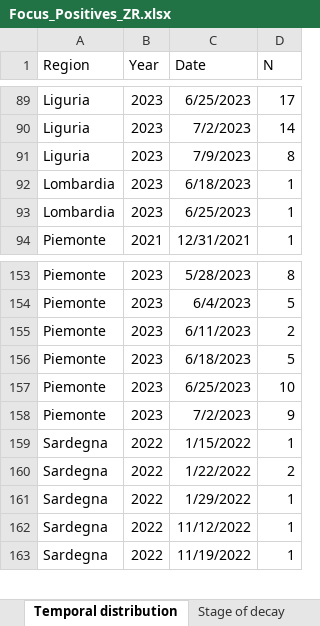
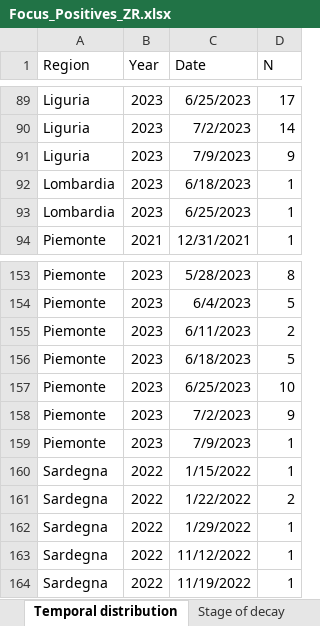
Before and after one commit to IZSAM-StatGIS/ReportPSA, an Excel workbook: Download/Focus_Positives_ZR.xlsx, sheet Temporal distribution, drawn as a sheet; only a part is shown, gaps mark what is left out; values as stored, in another font and other column widths than the file's, no borders; the diff names each change by its address in the sheet, - before the commit and + after, or states it on an @@ line.

```diff
--- a/Download/Focus_Positives_ZR.xlsx (sheet Temporal distribution)
+++ b/Download/Focus_Positives_ZR.xlsx (sheet Temporal distribution)
-D91 (N): 8
+D91 (N): 9
+row 159: Piemonte | 2023 | 7/9/2023 | 1
```
Also changed, not shown: sheet Stage of decay, sheet Age class and gender, Download/CasiControlli_ZP.xlsx, Download/Focus_Positivi_ZR.xlsx, 39 other files.
